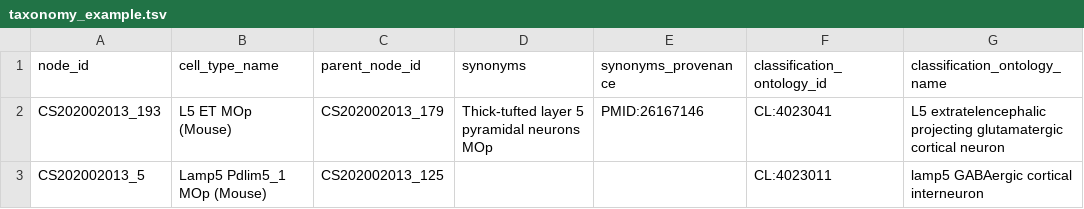
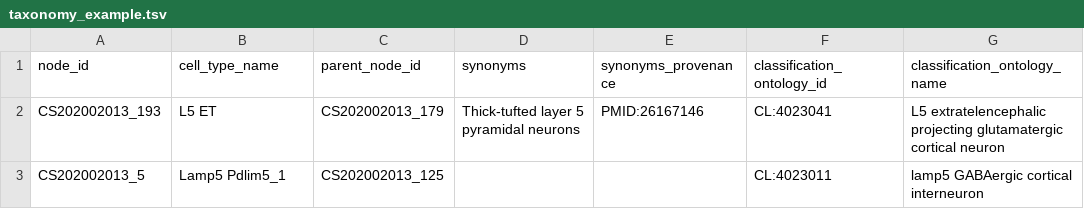
Before and after one commit to obophenotype/CCN2, a TSV file: doc/taxonomy_example.tsv, drawn as a sheet.

```diff
--- a/doc/taxonomy_example.tsv
+++ b/doc/taxonomy_example.tsv
@@ -1,3 +1,3 @@
 node_id	cell_type_name	parent_node_id	synonyms	synonyms_provenance	classification_ontology_id	classification_ontology_name
-CS202002013_193	L5 ET MOp (Mouse)	CS202002013_179	Thick-tufted layer 5 pyramidal neurons MOp	PMID:26167146	CL:4023041	L5 extratelencephalic projecting glutamatergic cortical neuron
-CS202002013_5	Lamp5 Pdlim5_1 MOp (Mouse)	CS202002013_125			CL:4023011	lamp5 GABAergic cortical interneuron
+CS202002013_193	L5 ET	CS202002013_179	Thick-tufted layer 5 pyramidal neurons	PMID:26167146	CL:4023041	L5 extratelencephalic projecting glutamatergic cortical neuron
+CS202002013_5	Lamp5 Pdlim5_1	CS202002013_125			CL:4023011	lamp5 GABAergic cortical interneuron
```
Also changed, not shown: doc/cross_taxonomy_mapping_example.tsv, doc/location_mapping_example.tsv.
